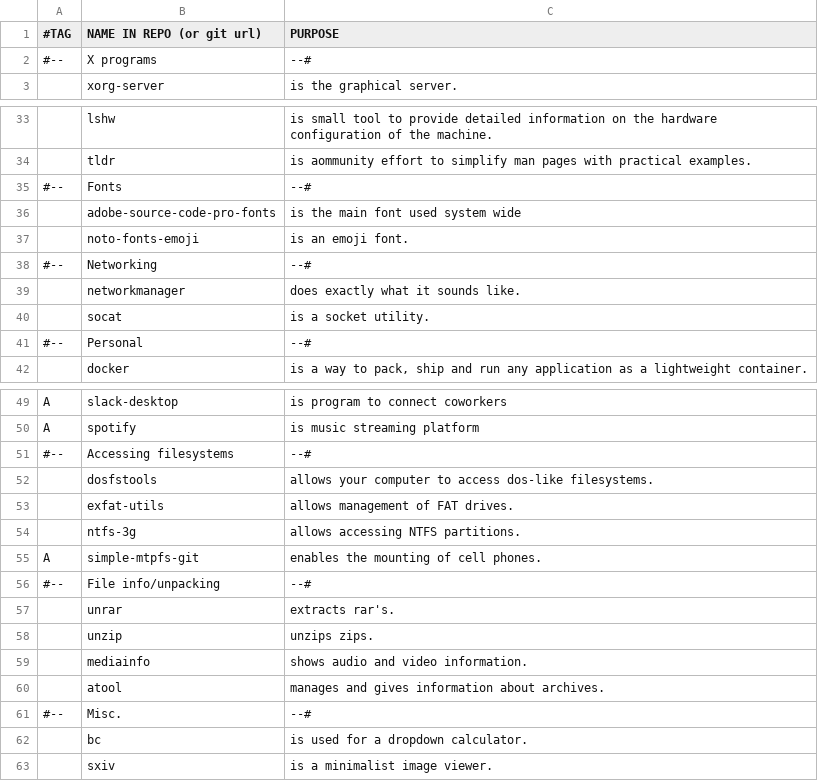
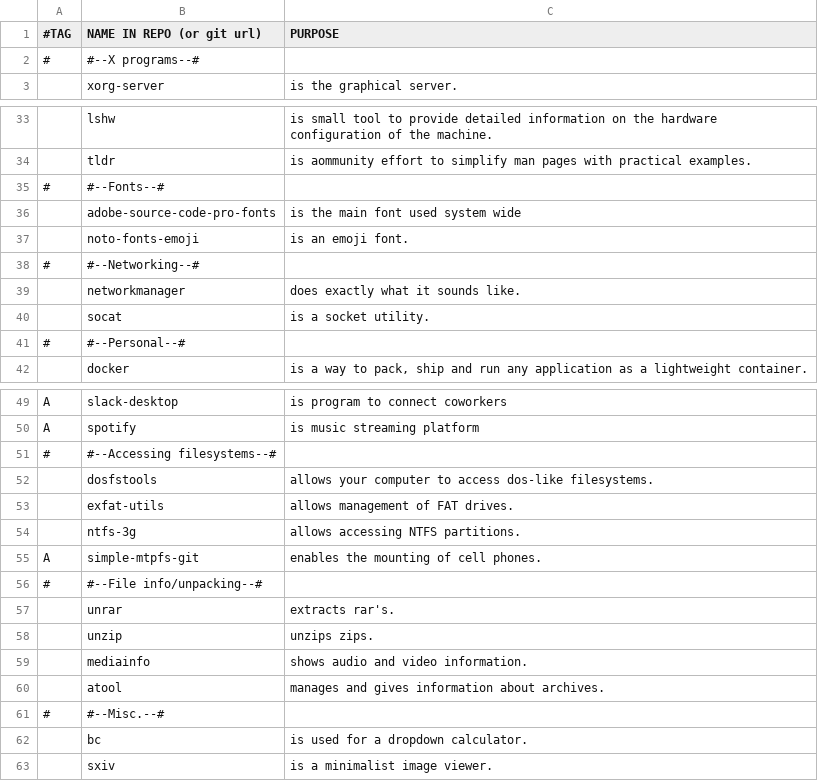
Before and after one commit to rescenic/system-bootstrap, a CSV file: programs.csv, drawn as a sheet; only a part is shown, gaps mark what is left out; removed rows and columns are numbered as before the commit, all else as after; the diff covers the shown part only; the diff names each change by its address in the sheet, - before the commit and + after, or states it on an @@ line.

Commit message:
made it conform to sed in dotfile-installer.sh and look pretty on github

```diff
--- a/programs.csv
+++ b/programs.csv
-row 2: #-- | X programs | --#
+row 2: # | #--X programs--#
-row 35: #-- | Fonts | --#
+row 35: # | #--Fonts--#
-row 38: #-- | Networking | --#
+row 38: # | #--Networking--#
-row 41: #-- | Personal | --#
+row 41: # | #--Personal--#
-row 51: #-- | Accessing filesystems | --#
+row 51: # | #--Accessing filesystems--#
-row 56: #-- | File info/unpacking | --#
+row 56: # | #--File info/unpacking--#
-row 61: #-- | Misc. | --#
+row 61: # | #--Misc.--#
```
Also changed, not shown: 3 added rows and 3 removed rows elsewhere in this file.
